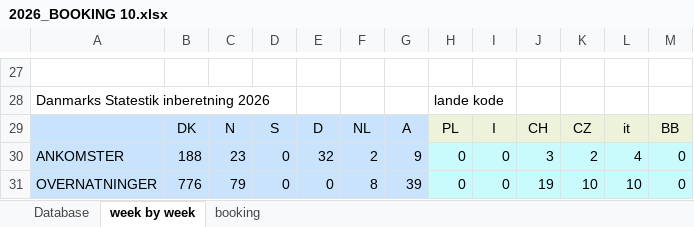
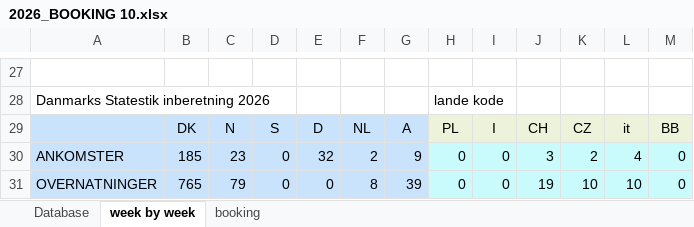
Before and after one commit to Hammerknuden/HK-portal-20, an Excel workbook: data/2026_BOOKING 10.xlsx, sheet week by week, drawn as a sheet; only a part is shown, gaps mark what is left out; values as stored, in another font and other column widths than the file's, no borders; charts and pictures not drawn; the diff names each change by its address in the sheet, - before the commit and + after, or states it on an @@ line.

```diff
--- a/data/2026_BOOKING 10.xlsx (sheet week by week)
+++ b/data/2026_BOOKING 10.xlsx (sheet week by week)
-B30: 188
+B30: 185
-B31: 776
+B31: 765
```
Also changed, not shown: sheet booking, sheet Database, charts or pictures, 1 other file.
